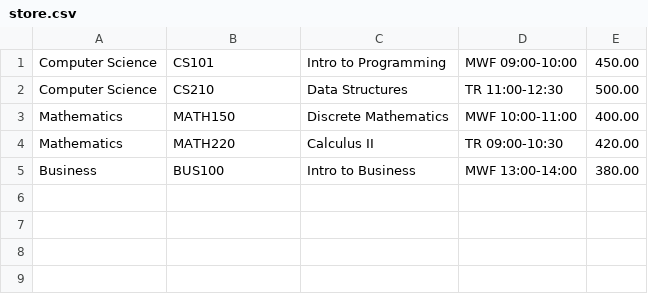
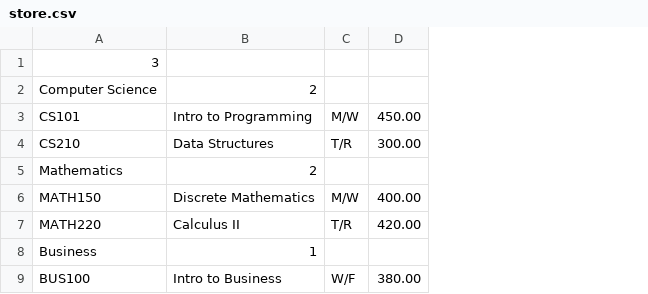
Before and after one commit to CodesbyAlexLe/CourseManagementSystemGroup7, a CSV file: data/store.csv, drawn as a sheet; removed rows and columns are numbered as before the commit, all else as after; the diff names each change by its address in the sheet, - before the commit and + after, or states it on an @@ line.

```diff
--- a/data/store.csv
+++ b/data/store.csv
-column A, rows 1-5: Computer Science | Computer Science | Mathematics | Mathematics | Business
-column D, rows 1-5: MWF 09:00-10:00 | TR 11:00-12:30 | MWF 10:00-11:00 | TR 09:00-10:30 | MWF 13:00-14:00
+column C, rows 3-4: M/W | T/R; rows 6-7: M/W | T/R; row 9: W/F
+row 1: 3
+row 2: Computer Science | 2
-D4: 500.00
+D4: 300.00
+row 5: Mathematics | 2
+row 8: Business | 1
```
Also changed, not shown: 4 other files.
